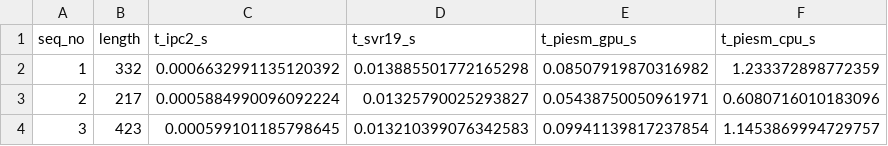
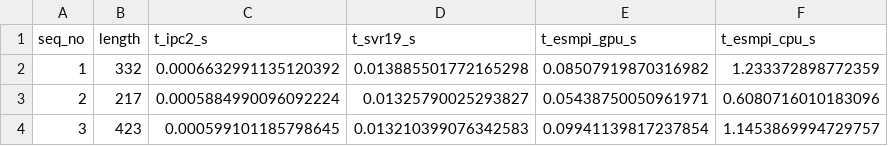
Before and after one commit to VeScarecrow/ESMpI, a CSV file: data/reference_results/bench_inference_time_e2e.csv, drawn as a sheet; only a part is shown.

```diff
--- a/data/reference_results/bench_inference_time_e2e.csv
+++ b/data/reference_results/bench_inference_time_e2e.csv
@@ -1,2 +1,2 @@
-seq_no,length,t_ipc2_s,t_svr19_s,t_piesm_gpu_s,t_piesm_cpu_s
+seq_no,length,t_ipc2_s,t_svr19_s,t_esmpi_gpu_s,t_esmpi_cpu_s
 1,332,0.0006632991135120392,0.013885501772165298,0.08507919870316982,1.233372898772359
```
Also changed, not shown: data/reference_results/bench_A61_metrics.csv, data/reference_results/bench_all581_metrics.csv, 26 other files.
